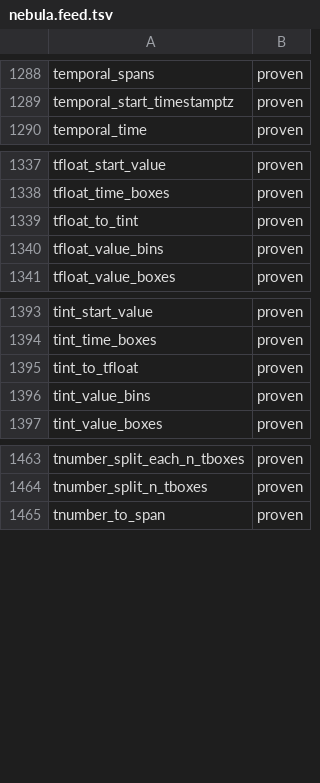
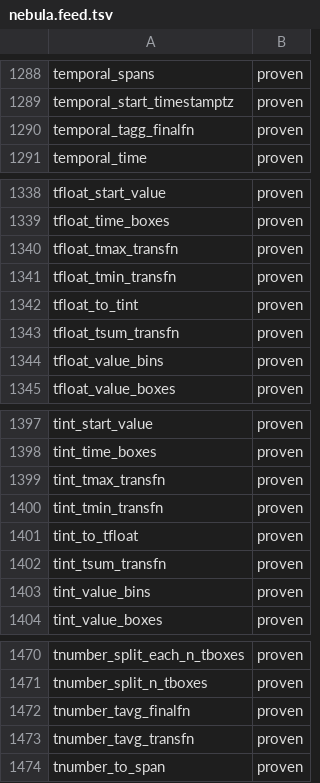
Before and after one commit to estebanzimanyi/MobilityNebula, a TSV file: tools/streaming_parity/feeds/nebula.feed.tsv, drawn as a sheet; only a part is shown, gaps mark what is left out; the diff names each change by its address in the sheet, - before the commit and + after, or states it on an @@ line.

Commit message:
Add windowed temporal aggregates: tint/tfloat tSum/tMin/tMax + tAvg (7 ops)
New PHYSICAL_CPP_TAGG_WKB template (derived from the scalar-fold scaffold by
swapping only the lower() block): buffers raw (value, ts) events, then in
lower() folds each through the per-op MEOS tagg transition fn into a SkipList
(same-timestamp events merged by the aggregation fn), materializes via the
finalfn, and emits hex-WKB. Because the SkipList is rebuilt from the complete
raw event multiset in lower(), combine stays correct without a per-op SkipList
combinefn. Covers tint/tfloat_t{sum,min,max}_transfn + tnumber_tavg_transfn;
also proves temporal_tagg_finalfn / tnumber_tavg_finalfn.

Verified by hex-WKB decode: tSum 5@t,3@t -> 8@t; tMin -> 3@t; tMax -> 5@t;
tAvg 4@t,6@t -> 5@t. Backed by libmeos carrying the per-op combinefns
(MobilityDB PR #1140) + the 3-arg super_union_span_span.

1585/1585 systests green (2-batch, v7 image); feed 1588 -> 1597 proven
(zero-removal set diff; +7 transfns +2 finalfns).

```diff
--- a/tools/streaming_parity/feeds/nebula.feed.tsv
+++ b/tools/streaming_parity/feeds/nebula.feed.tsv
+row 1290: temporal_tagg_finalfn | proven
+row 1340: tfloat_tmax_transfn | proven
+row 1341: tfloat_tmin_transfn | proven
+row 1343: tfloat_tsum_transfn | proven
+row 1399: tint_tmax_transfn | proven
+row 1400: tint_tmin_transfn | proven
+row 1402: tint_tsum_transfn | proven
+row 1472: tnumber_tavg_finalfn | proven
+row 1473: tnumber_tavg_transfn | proven
```
Also changed, not shown: 42 other files.
